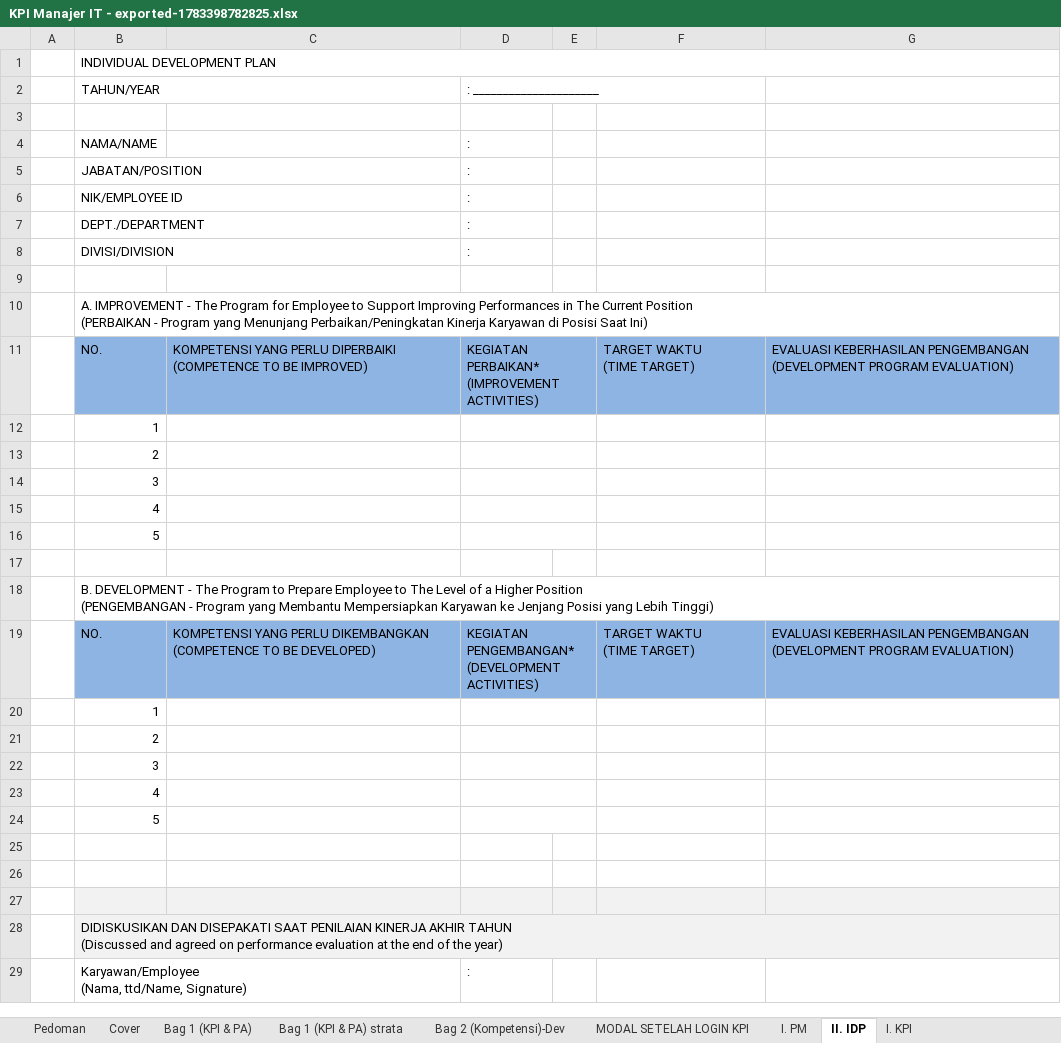
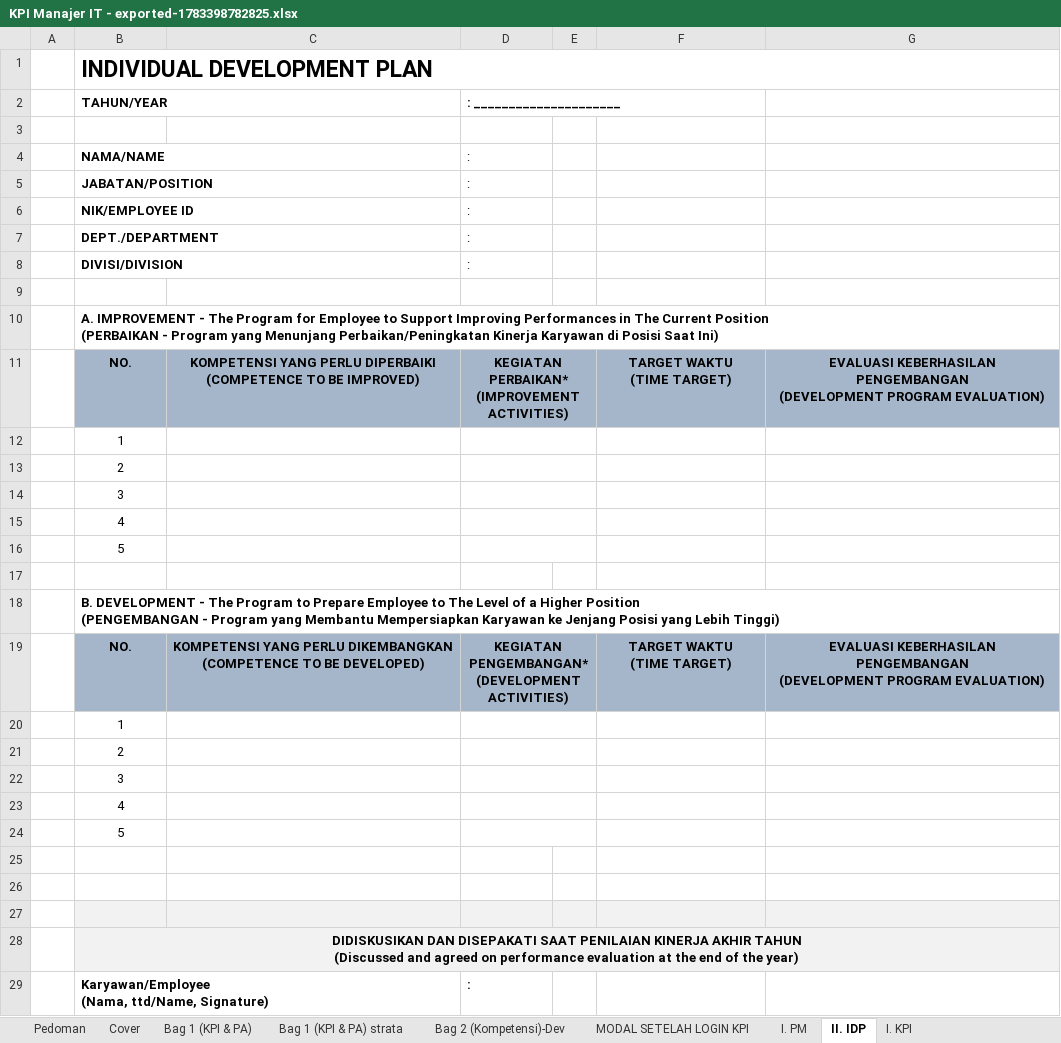
Before and after one commit to Kurt-Mikhael/local-sheets, an Excel workbook: KPI Manajer IT - exported-1783398782825.xlsx, sheet II. IDP, drawn as a sheet; only a part is shown; values as stored, in another font and other column widths than the file's, no borders; the diff covers the shown part only; the diff names each change by its address in the sheet, - before the commit and + after, or states it on an @@ line.

```diff
--- a/KPI Manajer IT - exported-1783398782825.xlsx (sheet II. IDP)
+++ b/KPI Manajer IT - exported-1783398782825.xlsx (sheet II. IDP)
-B1:B2 bold: off
+B1:B2 bold: on
@@ B1 text size: larger @@
-D2 bold: off
+D2 bold: on
-B4:B8 bold: off
+B4:B8 bold: on
-B10 bold: off
+B10 bold: on
@@ B11:D11 bold: off → on, alignment: left → center @@
@@ F11:G11 bold: off → on, alignment: left → center @@
-B12:B16 alignment: right
+B12:B16 alignment: center
-B18 bold: off
+B18 bold: on
@@ B19:D19 bold: off → on, alignment: left → center @@
@@ F19:G19 bold: off → on, alignment: left → center @@
-B20:B24 alignment: right
+B20:B24 alignment: center
-B28:B29 bold: off
+B28:B29 bold: on
-B28 alignment: left
+B28 alignment: center
-D29 bold: off
+D29 bold: on
```
Also changed, not shown: cell formats elsewhere in this sheet, sheet MODAL SETELAH LOGIN KPI, sheet Rekapitulasi dan Checklist, sheet I. PM, sheet Pedoman, sheet Cover, sheet Bag 1 (KPI & PA), 2 more sheets, formulas that keep their value, 11 other files.
